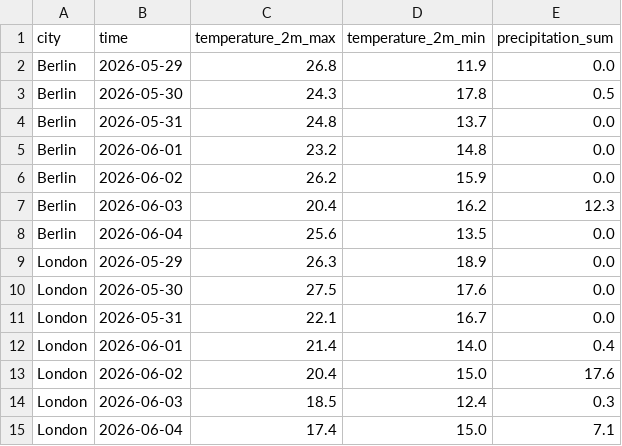
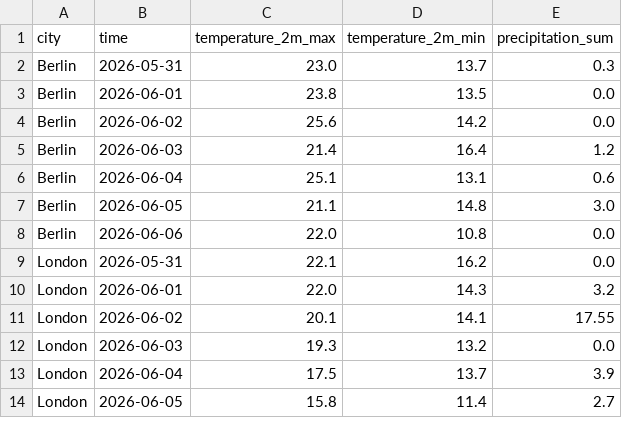
Before and after one commit to ChrisW09/Python-for-AI-Driven-Automation, a CSV file: 02_real_world_io/forecast.csv, drawn as a sheet; only a part is shown; the diff covers the shown part only.

```diff
--- a/02_real_world_io/forecast.csv
+++ b/02_real_world_io/forecast.csv
@@ -1,15 +1,14 @@
 city,time,temperature_2m_max,temperature_2m_min,precipitation_sum
-Berlin,2026-05-29,26.8,11.9,0.0
-Berlin,2026-05-30,24.3,17.8,0.5
-Berlin,2026-05-31,24.8,13.7,0.0
-Berlin,2026-06-01,23.2,14.8,0.0
-Berlin,2026-06-02,26.2,15.9,0.0
-Berlin,2026-06-03,20.4,16.2,12.3
-Berlin,2026-06-04,25.6,13.5,0.0
-London,2026-05-29,26.3,18.9,0.0
-London,2026-05-30,27.5,17.6,0.0
-London,2026-05-31,22.1,16.7,0.0
-London,2026-06-01,21.4,14.0,0.4
-London,2026-06-02,20.4,15.0,17.6
-London,2026-06-03,18.5,12.4,0.3
-London,2026-06-04,17.4,15.0,7.1
+Berlin,2026-05-31,23.0,13.7,0.3
+Berlin,2026-06-01,23.8,13.5,0.0
+Berlin,2026-06-02,25.6,14.2,0.0
+Berlin,2026-06-03,21.4,16.4,1.2
+Berlin,2026-06-04,25.1,13.1,0.6
+Berlin,2026-06-05,21.1,14.8,3.0
+Berlin,2026-06-06,22.0,10.8,0.0
+London,2026-05-31,22.1,16.2,0.0
+London,2026-06-01,22.0,14.3,3.2
+London,2026-06-02,20.1,14.1,17.55
+London,2026-06-03,19.3,13.2,0.0
+London,2026-06-04,17.5,13.7,3.9
+London,2026-06-05,15.8,11.4,2.7
```
Also changed, not shown: 4 added rows, 3 removed rows and 28 edited cells elsewhere in this file, 13 other files.
